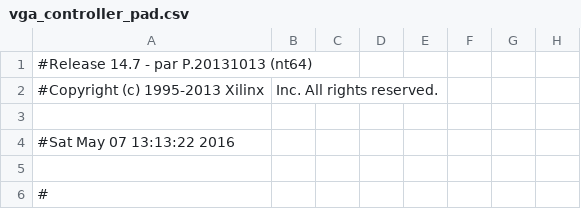
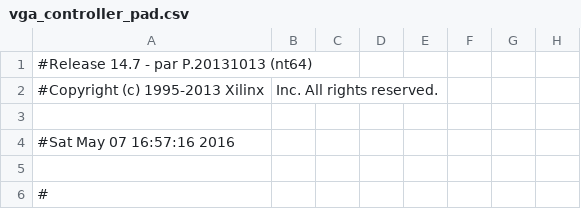
Before and after one commit to KommonO/FPGA_TTT, a CSV file: ISE_Synthesis/TTT_Project/vga_controller_pad.csv, drawn as a sheet; only a part is shown; the diff names each change by its address in the sheet, - before the commit and + after, or states it on an @@ line.

```diff
--- a/ISE_Synthesis/TTT_Project/vga_controller_pad.csv
+++ b/ISE_Synthesis/TTT_Project/vga_controller_pad.csv
-A4: #Sat May 07 13:13:22 2016
+A4: #Sat May 07 16:57:16 2016
```
Also changed, not shown: 47 other files.
